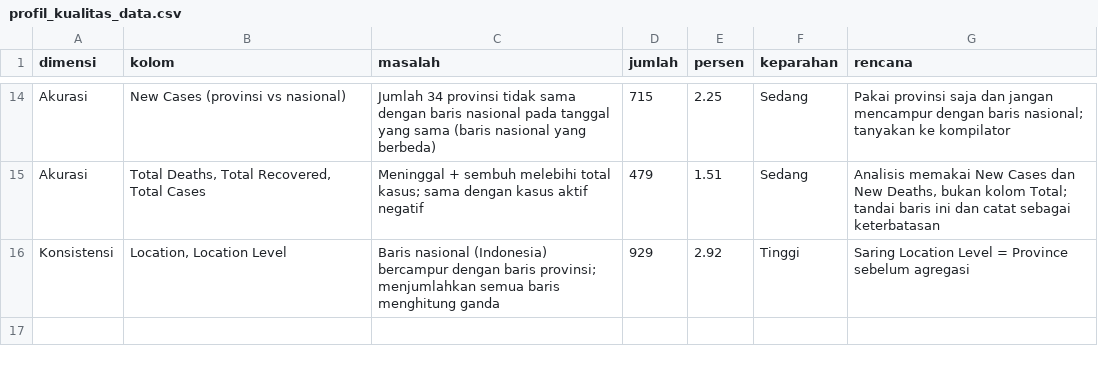
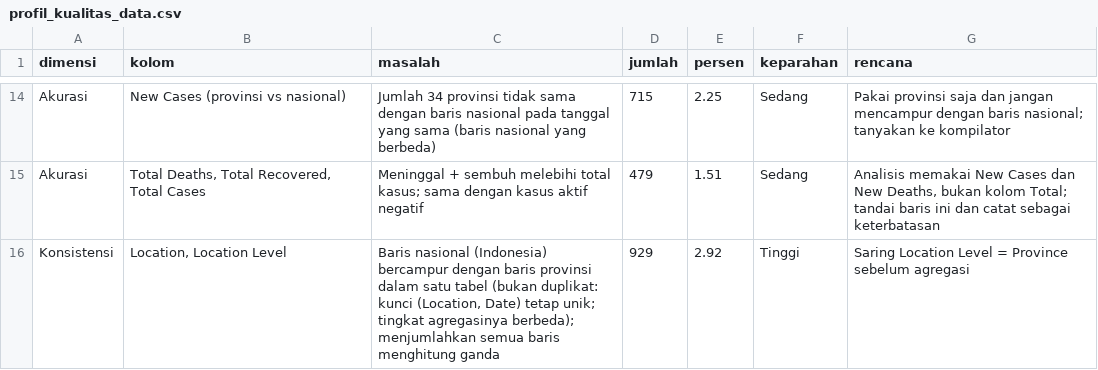
Before and after one commit to AzizAl-05/Kelompok-EDA_AI01, a CSV file: reports/profil_kualitas_data.csv, drawn as a sheet; only a part is shown, gaps mark what is left out.

Commit message:
Perbarui keluaran M1 yang usang (kelompok kepadatan 12/11/11 sesuai laporan), CSV diagnosis, dan pindahkan log otomatis ke reports/

```diff
--- a/reports/profil_kualitas_data.csv
+++ b/reports/profil_kualitas_data.csv
@@ -15,2 +15,2 @@ Akurasi,New Cases (provinsi vs nasional),Jumlah 34 provinsi tidak sama dengan ba
 Akurasi,"Total Deaths, Total Recovered, Total Cases",Meninggal + sembuh melebihi total kasus; sama dengan kasus aktif negatif,479,1.51,Sedang,"Analisis memakai New Cases dan New Deaths, bukan kolom Total; tandai baris ini dan catat sebagai keterbatasan"
-Konsistensi,"Location, Location Level",Baris nasional (Indonesia) bercampur dengan baris provinsi; menjumlahkan semua baris menghitung ganda,929,2.92,Tinggi,Saring Location Level = Province sebelum agregasi
+Konsistensi,"Location, Location Level","Baris nasional (Indonesia) bercampur dengan baris provinsi dalam satu tabel (bukan duplikat: kunci (Location, Date) tetap unik; tingkat agregasinya berbeda); menjumlahkan semua baris menghitung ganda",929,2.92,Tinggi,Saring Location Level = Province sebelum agregasi
```
Also changed, not shown: data/processed/catatan_k.csv, data/processed/covid_2022_provinsi.csv, 10 other files.
